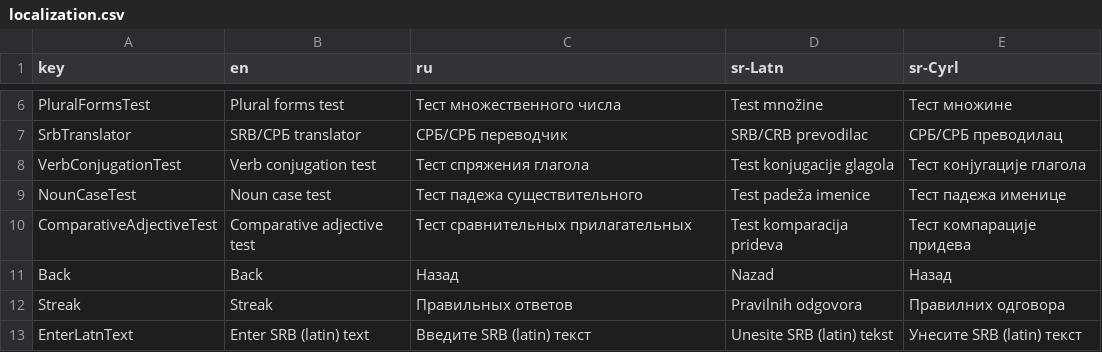
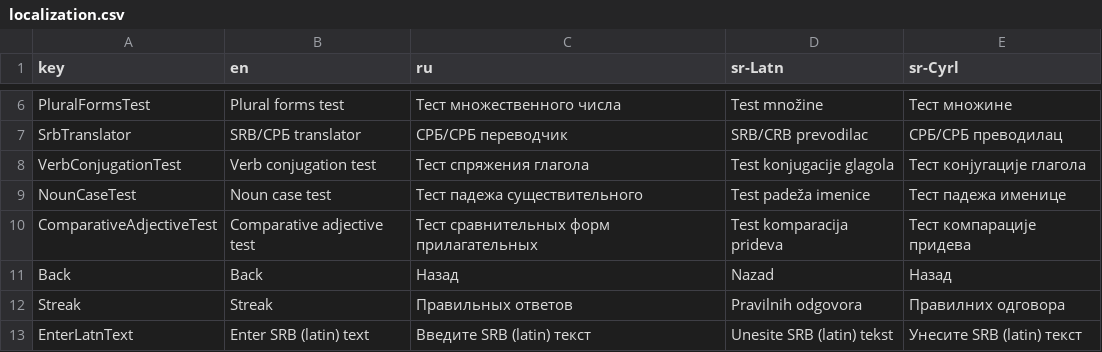
Before and after one commit to KonH/serbian-playground, a CSV file: src/assets/localization.csv, drawn as a sheet; only a part is shown, gaps mark what is left out.

Commit message:
Fix label

```diff
--- a/src/assets/localization.csv
+++ b/src/assets/localization.csv
@@ -9,3 +9,3 @@ VerbConjugationTest,Verb conjugation test,Тест спряжения глаго
 NounCaseTest,Noun case test,Тест падежа существительного,Test padeža imenice,Тест падежа именице
-ComparativeAdjectiveTest,Comparative adjective test,Тест сравнительных прилагательных,Test komparacija prideva,Тест компарације придева
+ComparativeAdjectiveTest,Comparative adjective test,Тест сравнительных форм прилагательных,Test komparacija prideva,Тест компарације придева
 Back,Back,Назад,Nazad,Назад
```
